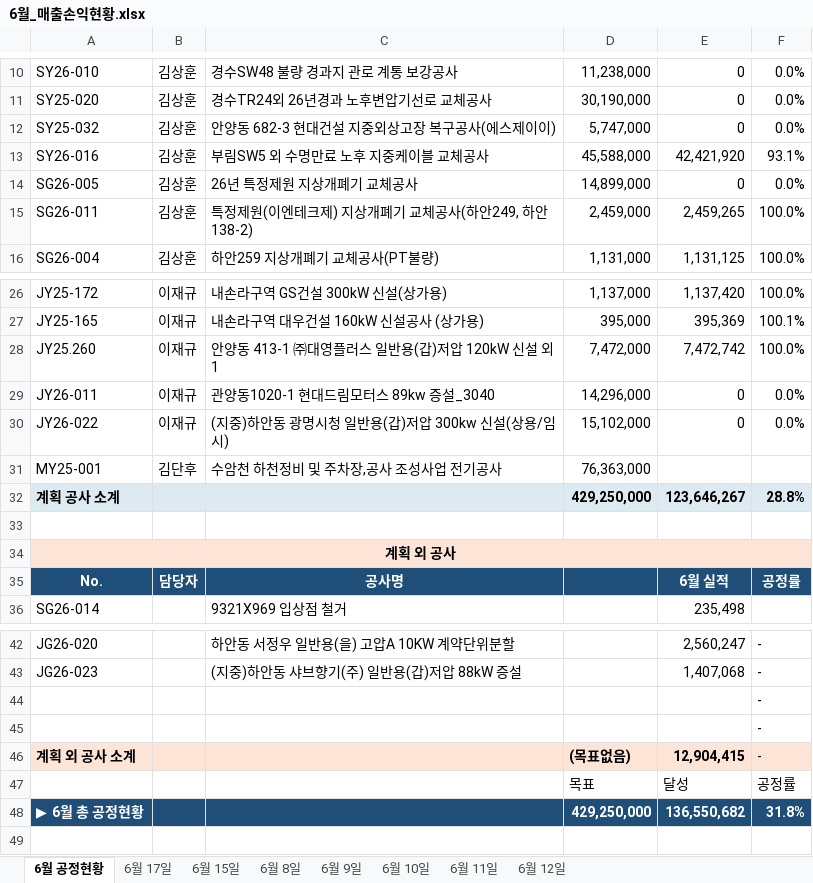
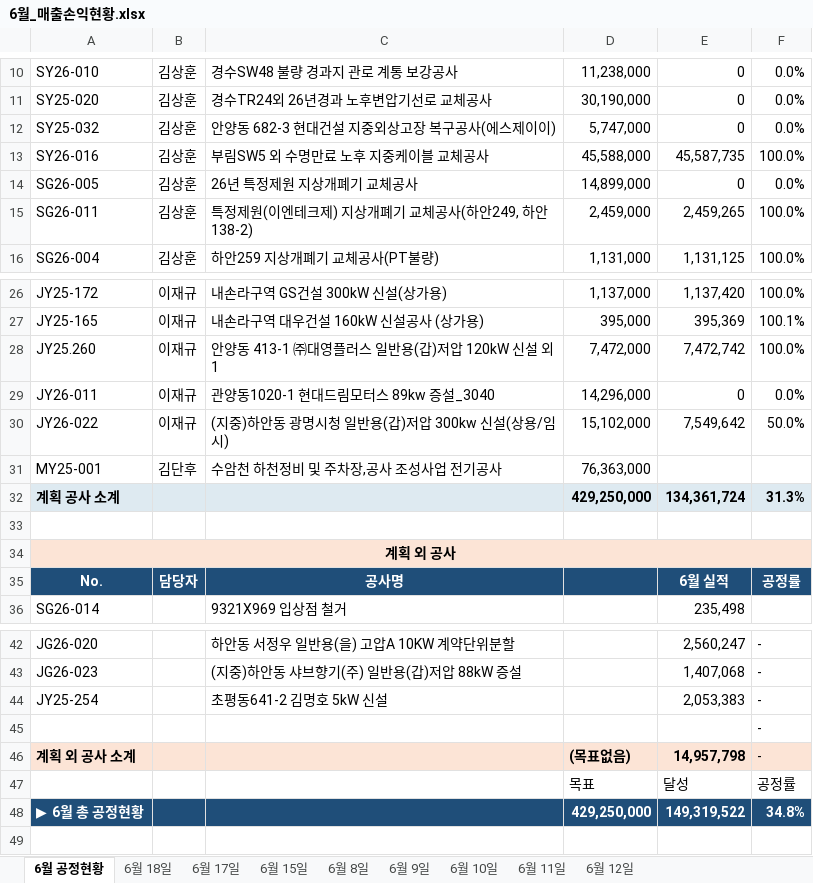
Before and after one commit to sunghyun123/yjs_Dashboard, an Excel workbook: 공사 데이터 입력 자동화/6월_매출손익현황.xlsx, sheet 6월 공정현황, drawn as a sheet; only a part is shown, gaps mark what is left out; values as stored, in another font and other column widths than the file's, no borders; removed rows and columns are numbered as before the commit, all else as after; the diff names each change by its address in the sheet, - before the commit and + after, or states it on an @@ line.

```diff
--- a/공사 데이터 입력 자동화/6월_매출손익현황.xlsx (sheet 6월 공정현황)
+++ b/공사 데이터 입력 자동화/6월_매출손익현황.xlsx (sheet 6월 공정현황)
+sheet tab: 6월 18일
-E13: 42,421,920
+E13: 45,587,735
-F13: 93.1%
+F13: 100.0%
-E30: 0
+E30: 7,549,642
-F30: 0.0%
+F30: 50.0%
-E32: 123,646,267
+E32: 134,361,724
-F32: 28.8%
+F32: 31.3%
+row 44: JY25-254 |  | 초평동641-2 김명호 5kW 신설 |  | 2,053,383 | -
-row 45:  |  |  |  |  | -
-E46: 12,904,415
+E46: 14,957,798
-E48: 136,550,682
+E48: 149,319,522
-F48: 31.8%
+F48: 34.8%
```
Also changed, not shown: 수주대장조회.xlsx, 3 other files.
